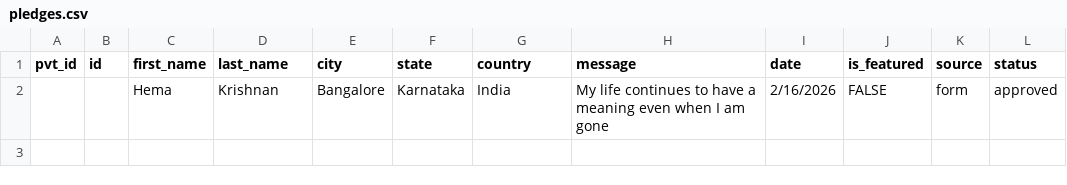
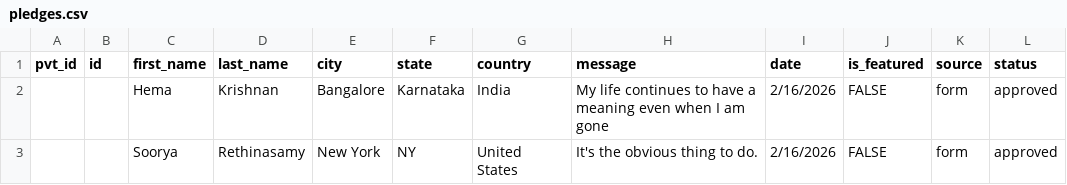
Before and after one commit to rajaustx/onedonormanylives, a CSV file: data/pledges.csv, drawn as a sheet.

Commit message:
pledge update

```diff
--- a/data/pledges.csv
+++ b/data/pledges.csv
@@ -2 +2,2 @@ pvt_id,id,first_name,last_name,city,state,country,message,date,is_featured,sourc
 ,,Hema,Krishnan,Bangalore,Karnataka,India,My life continues to have a meaning even when I am gone,2/16/2026,FALSE,form,approved
+,,Soorya,Rethinasamy,New York,NY,United States,It's the obvious thing to do.,2/16/2026,FALSE,form,approved
```
